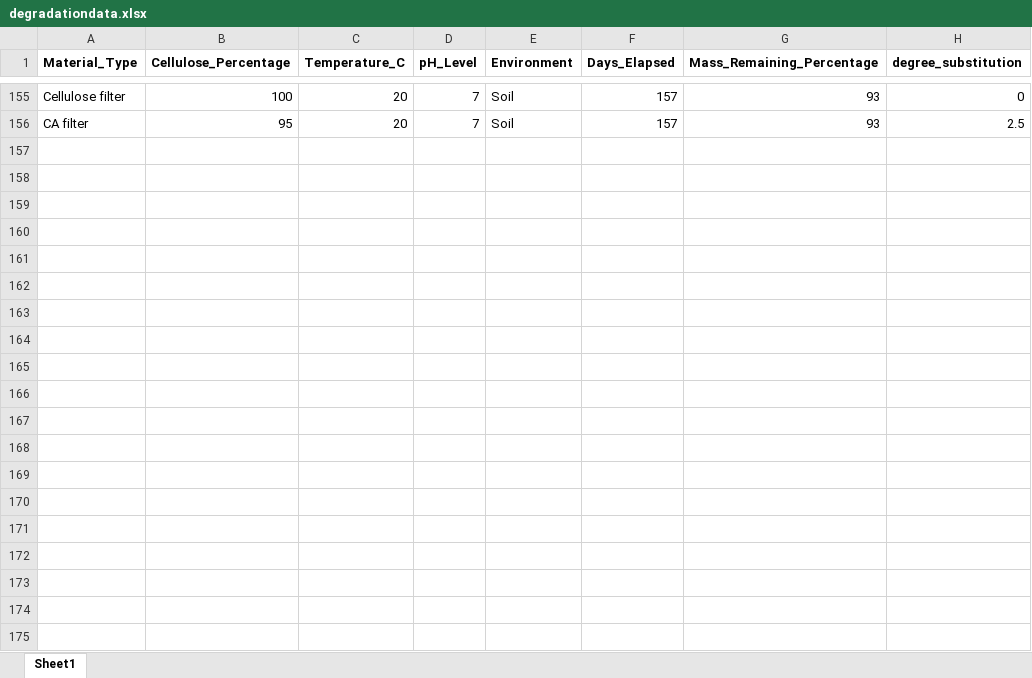
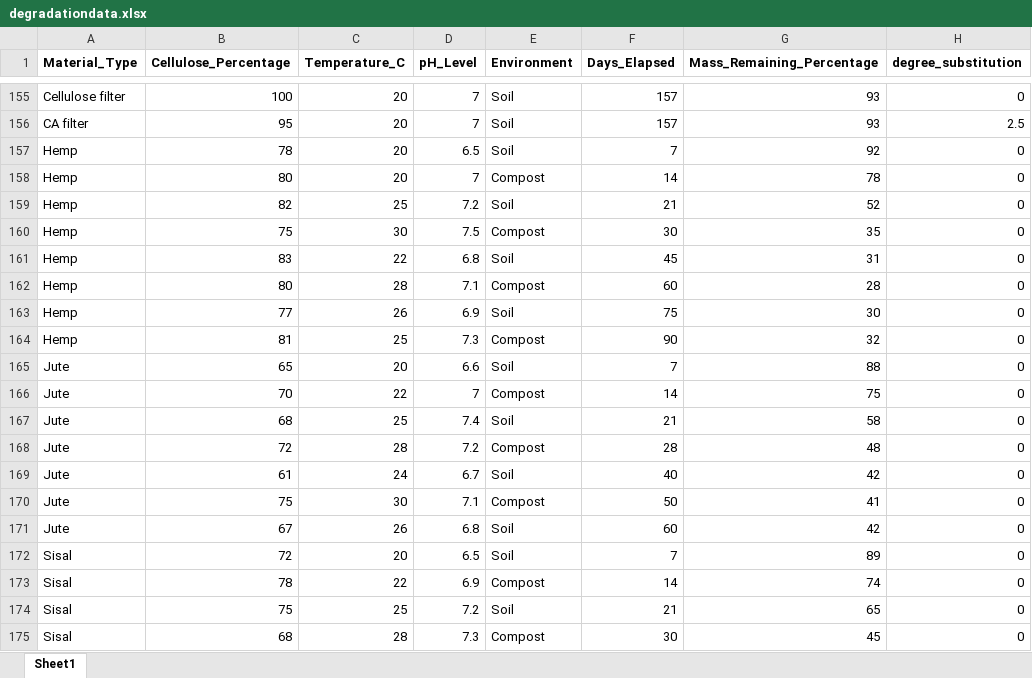
Before and after one commit to echan-27/biomaterial-degradation-ai, an Excel workbook: data/degradationdata.xlsx, sheet Sheet1, drawn as a sheet; only a part is shown, gaps mark what is left out; values as stored, in another font and other column widths than the file's, no borders; charts and pictures not drawn; the diff covers the shown part only; the diff names each change by its address in the sheet, - before the commit and + after, or states it on an @@ line.

Commit message:
Update data

```diff
--- a/data/degradationdata.xlsx (sheet Sheet1)
+++ b/data/degradationdata.xlsx (sheet Sheet1)
+row 157: Hemp | 78 | 20 | 6.5 | Soil | 7 | 92 | 0
+row 158: Hemp | 80 | 20 | 7 | Compost | 14 | 78 | 0
+row 159: Hemp | 82 | 25 | 7.2 | Soil | 21 | 52 | 0
+row 160: Hemp | 75 | 30 | 7.5 | Compost | 30 | 35 | 0
+row 161: Hemp | 83 | 22 | 6.8 | Soil | 45 | 31 | 0
+row 162: Hemp | 80 | 28 | 7.1 | Compost | 60 | 28 | 0
+row 163: Hemp | 77 | 26 | 6.9 | Soil | 75 | 30 | 0
+row 164: Hemp | 81 | 25 | 7.3 | Compost | 90 | 32 | 0
+row 165: Jute | 65 | 20 | 6.6 | Soil | 7 | 88 | 0
+row 166: Jute | 70 | 22 | 7 | Compost | 14 | 75 | 0
+row 167: Jute | 68 | 25 | 7.4 | Soil | 21 | 58 | 0
+row 168: Jute | 72 | 28 | 7.2 | Compost | 28 | 48 | 0
+row 169: Jute | 61 | 24 | 6.7 | Soil | 40 | 42 | 0
+row 170: Jute | 75 | 30 | 7.1 | Compost | 50 | 41 | 0
+row 171: Jute | 67 | 26 | 6.8 | Soil | 60 | 42 | 0
+row 172: Sisal | 72 | 20 | 6.5 | Soil | 7 | 89 | 0
+row 173: Sisal | 78 | 22 | 6.9 | Compost | 14 | 74 | 0
+row 174: Sisal | 75 | 25 | 7.2 | Soil | 21 | 65 | 0
+row 175: Sisal | 68 | 28 | 7.3 | Compost | 30 | 45 | 0
```
Also changed, not shown: 137 added rows elsewhere in this sheet, 7 other files.
